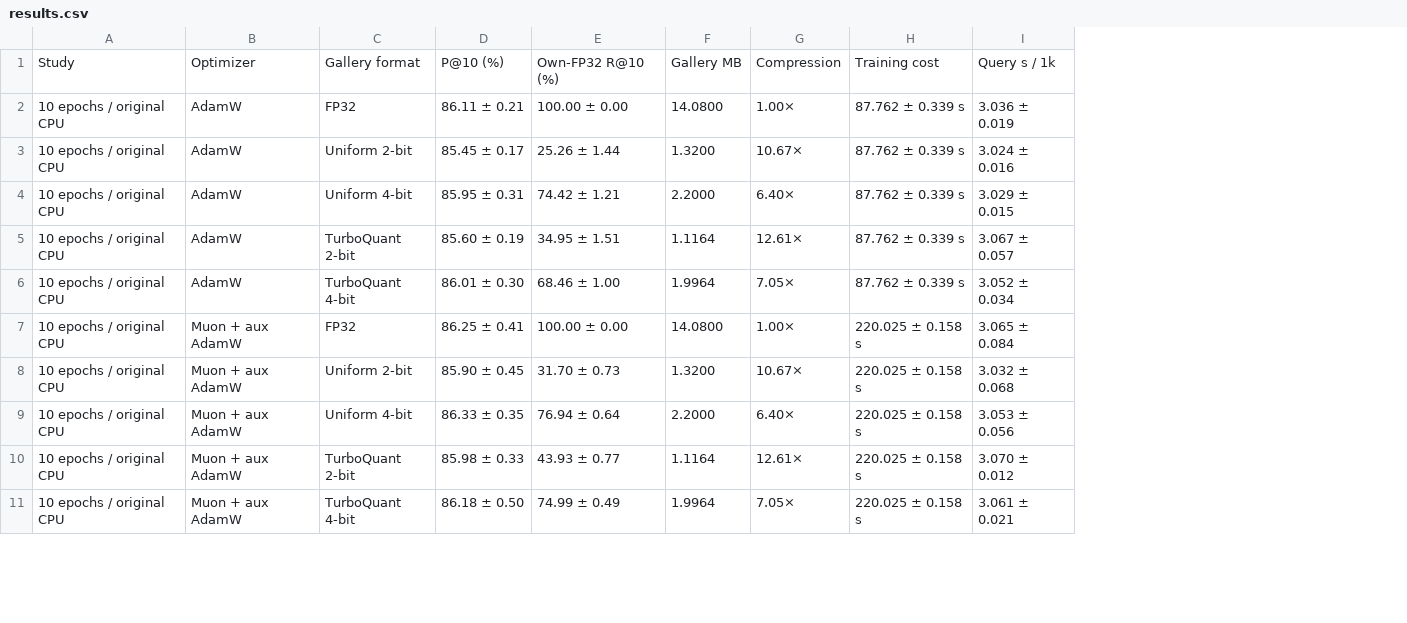
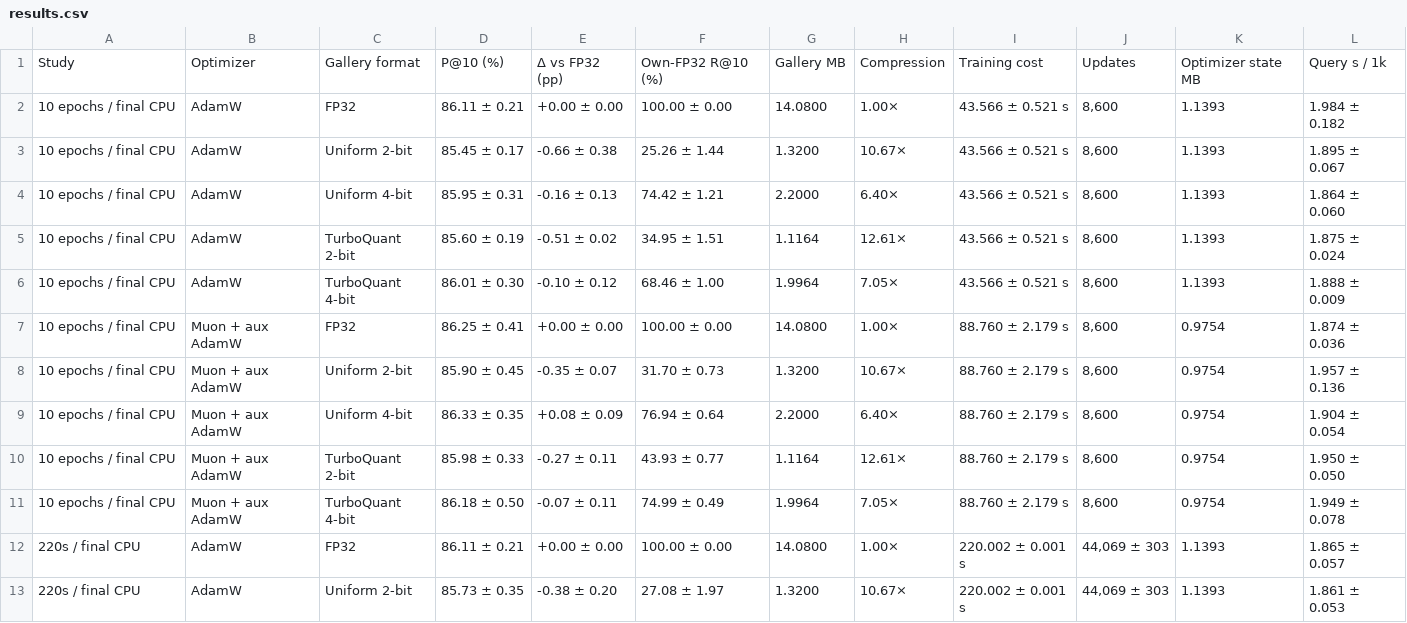
Before and after one commit to Lyleeeeeeee/needle-muon-turboquant, a CSV file: report/results.csv, drawn as a sheet; only a part is shown; removed rows and columns are numbered as before the commit, all else as after; the diff covers the shown part only; the diff names each change by its address in the sheet, - before the commit and + after, or states it on an @@ line.

```diff
--- a/report/results.csv
+++ b/report/results.csv
+column E, rows 1-11: Δ vs FP32 (pp) | +0.00 ± 0.00 | -0.66 ± 0.38 | -0.16 ± 0.13 | -0.51 ± 0.02 | -0.10 ± 0.12 | +0.00 ± 0.00 | -0.35 ± 0.07 | +0.08 ± 0.09 | -0.27 ± 0.11 | -0.07 ± 0.11
-column H, rows 1-11: Training cost | 87.762 ± 0.339 s | 87.762 ± 0.339 s | 87.762 ± 0.339 s | 87.762 ± 0.339 s | 87.762 ± 0.339 s | 220.025 ± 0.158 s | 220.025 ± 0.158 s | 220.025 ± 0.158 s | 220.025 ± 0.158 s | 220.025 ± 0.158 s
-column I, rows 1-11: Query s / 1k | 3.036 ± 0.019 | 3.024 ± 0.016 | 3.029 ± 0.015 | 3.067 ± 0.057 | 3.052 ± 0.034 | 3.065 ± 0.084 | 3.032 ± 0.068 | 3.053 ± 0.056 | 3.070 ± 0.012 | 3.061 ± 0.021
+column I, rows 1-11: Training cost | 43.566 ± 0.521 s | 43.566 ± 0.521 s | 43.566 ± 0.521 s | 43.566 ± 0.521 s | 43.566 ± 0.521 s | 88.760 ± 2.179 s | 88.760 ± 2.179 s | 88.760 ± 2.179 s | 88.760 ± 2.179 s | 88.760 ± 2.179 s
+column J, rows 1-11: Updates | 8,600 | 8,600 | 8,600 | 8,600 | 8,600 | 8,600 | 8,600 | 8,600 | 8,600 | 8,600
+column K, rows 1-11: Optimizer state MB | 1.1393 | 1.1393 | 1.1393 | 1.1393 | 1.1393 | 0.9754 | 0.9754 | 0.9754 | 0.9754 | 0.9754
+column L, rows 1-11: Query s / 1k | 1.984 ± 0.182 | 1.895 ± 0.067 | 1.864 ± 0.060 | 1.875 ± 0.024 | 1.888 ± 0.009 | 1.874 ± 0.036 | 1.957 ± 0.136 | 1.904 ± 0.054 | 1.950 ± 0.050 | 1.949 ± 0.078
-A2:A11: 10 epochs / original CPU
+A2:A11: 10 epochs / final CPU
+row 12: 220s / final CPU | AdamW | FP32 | 86.11 ± 0.21 | +0.00 ± 0.00 | 100.00 ± 0.00 | 14.0800 | 1.00× | 220.002 ± 0.001 s | 44,069 ± 303 | 1.1393 | 1.865 ± 0.057
+row 13: 220s / final CPU | AdamW | Uniform 2-bit | 85.73 ± 0.35 | -0.38 ± 0.20 | 27.08 ± 1.97 | 1.3200 | 10.67× | 220.002 ± 0.001 s | 44,069 ± 303 | 1.1393 | 1.861 ± 0.053
```
Also changed, not shown: 10 added rows and 4 edited cells elsewhere in this file, 5 other files.
